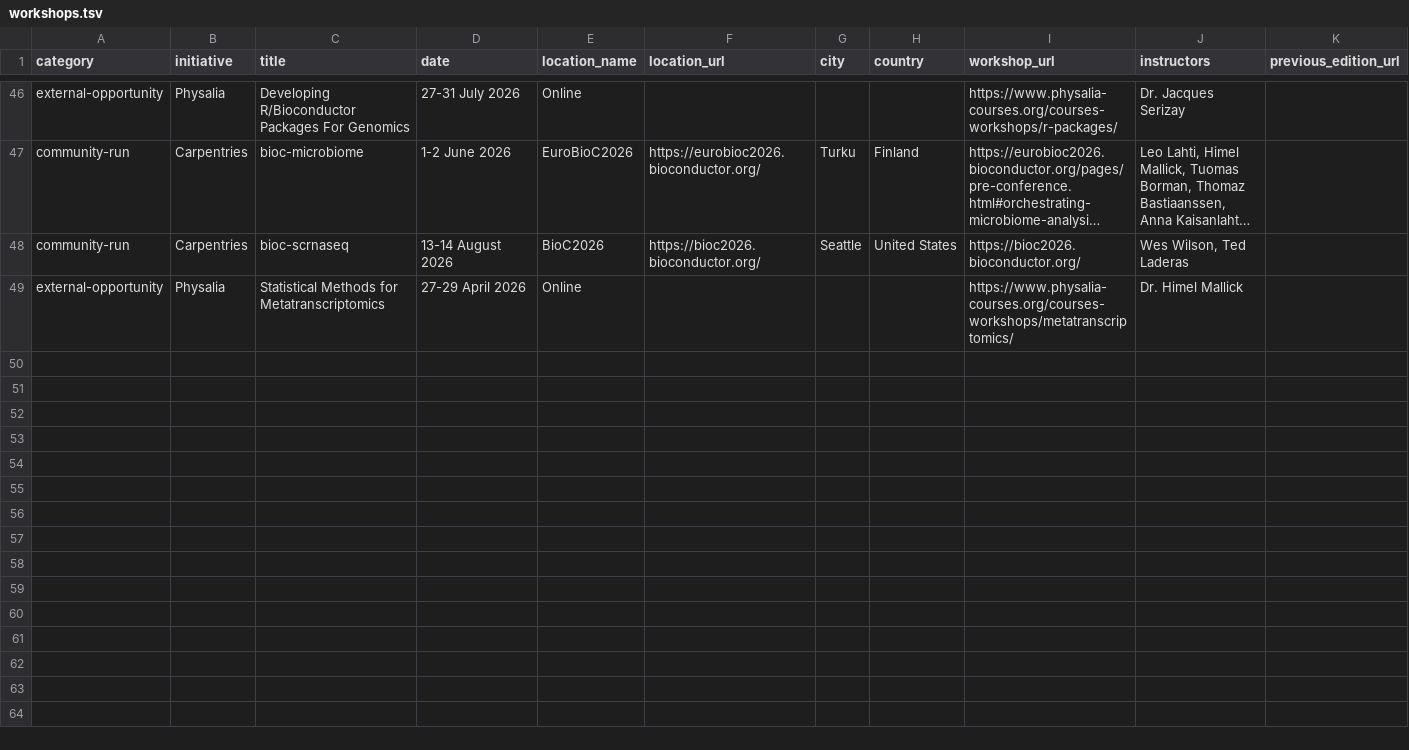
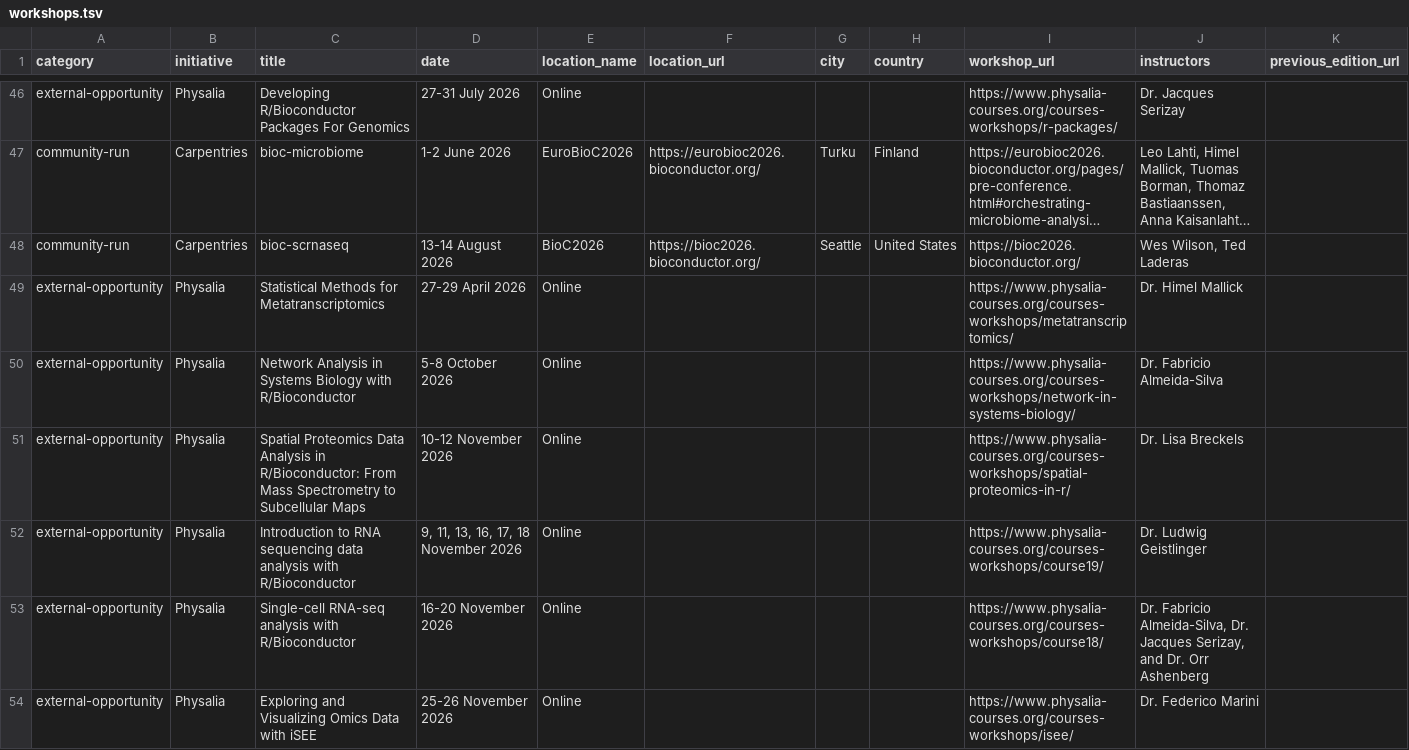
Before and after one commit to Nyasita/bioconductor-training, a TSV file: data/workshops.tsv, drawn as a sheet; only a part is shown, gaps mark what is left out; long unchanged cells end in ….

Commit message:
Add Physalia workshops for Jul-Dec 2026

```diff
--- a/data/workshops.tsv
+++ b/data/workshops.tsv
@@ -49 +49,6 @@ community-run	Carpentries	bioc-scrnaseq	13-14 August 2026	BioC2026	https://bioc2
 external-opportunity	Physalia	Statistical Methods for Metatranscriptomics	27-29 April 2026	Online				https://www.physalia-courses.org/courses-workshops/metatranscriptomics/	Dr. Himel Mallick
+external-opportunity	Physalia	Network Analysis in Systems Biology with R/Bioconductor	5-8 October 2026	Online				https://www.physalia-courses.org/courses-workshops/network-in-systems-biology/	Dr. Fabricio Almeida-Silva
+external-opportunity	Physalia	Spatial Proteomics Data Analysis in R/Bioconductor: From Mass Spectrometry to Subcellular Maps	10-12 November 2026	Online				https://www.physalia-courses.org/courses-workshops/spatial-proteomics-in-r/	Dr. Lisa Breckels
+external-opportunity	Physalia	Introduction to RNA sequencing data analysis with R/Bioconductor	9, 11, 13, 16, 17, 18 November 2026	Online				https://www.physalia-courses.org/courses-workshops/course19/	Dr. Ludwig Geistlinger
+external-opportunity	Physalia	Single-cell RNA-seq analysis with R/Bioconductor	16-20 November 2026	Online				https://www.physalia-courses.org/courses-workshops/course18/	"Dr. Fabricio Almeida-Silva, Dr. Jacques Serizay, and Dr. Orr Ashenberg"
+external-opportunity	Physalia	Exploring and Visualizing Omics Data with iSEE	25-26 November 2026	Online				https://www.physalia-courses.org/courses-workshops/isee/	Dr. Federico Marini
```
